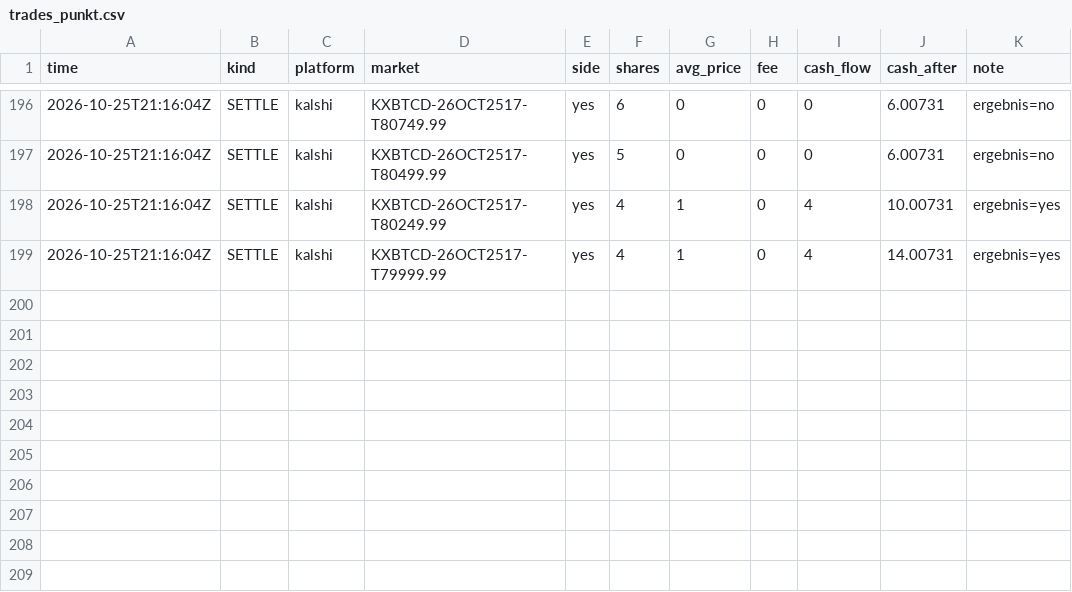
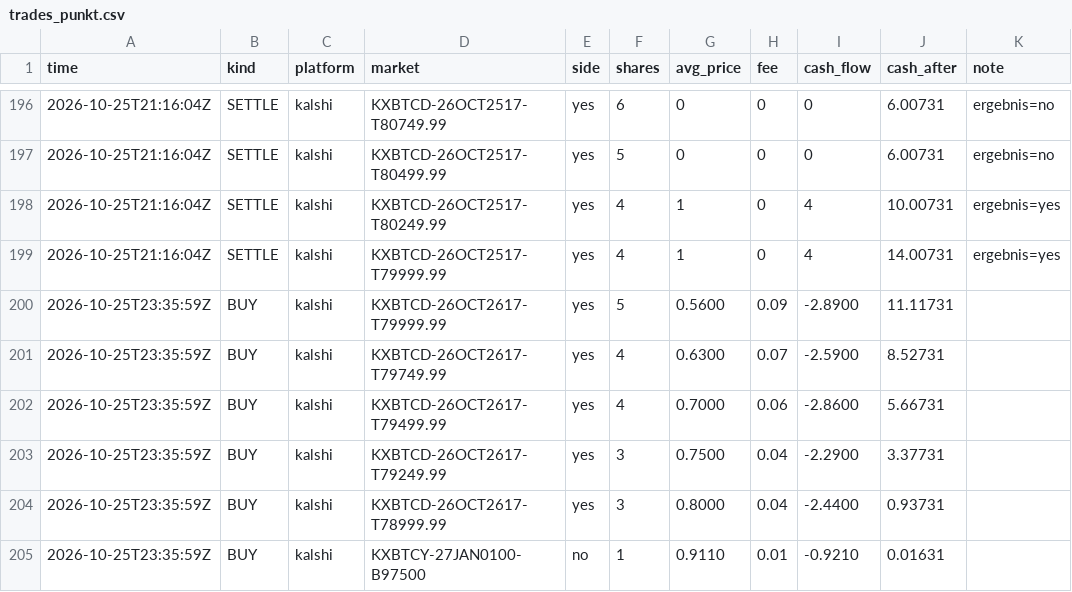
Before and after one commit to rouvenwieland/wahrscheinlichkeits-scanner-public, a CSV file: data/trades_punkt.csv, drawn as a sheet; only a part is shown, gaps mark what is left out; the diff names each change by its address in the sheet, - before the commit and + after, or states it on an @@ line.

```diff
--- a/data/trades_punkt.csv
+++ b/data/trades_punkt.csv
+row 200: 2026-10-25T23:35:59Z | BUY | kalshi | KXBTCD-26OCT2617-T79999.99 | yes | 5 | 0.5600 | 0.09 | -2.8900 | 11.11731
+row 201: 2026-10-25T23:35:59Z | BUY | kalshi | KXBTCD-26OCT2617-T79749.99 | yes | 4 | 0.6300 | 0.07 | -2.5900 | 8.52731
+row 202: 2026-10-25T23:35:59Z | BUY | kalshi | KXBTCD-26OCT2617-T79499.99 | yes | 4 | 0.7000 | 0.06 | -2.8600 | 5.66731
+row 203: 2026-10-25T23:35:59Z | BUY | kalshi | KXBTCD-26OCT2617-T79249.99 | yes | 3 | 0.7500 | 0.04 | -2.2900 | 3.37731
+row 204: 2026-10-25T23:35:59Z | BUY | kalshi | KXBTCD-26OCT2617-T78999.99 | yes | 3 | 0.8000 | 0.04 | -2.4400 | 0.93731
+row 205: 2026-10-25T23:35:59Z | BUY | kalshi | KXBTCY-27JAN0100-B97500 | no | 1 | 0.9110 | 0.01 | -0.9210 | 0.01631
```
Also changed, not shown: data/berichte/verlauf.csv, data/trades_modell_roh.csv, 5 other files.
